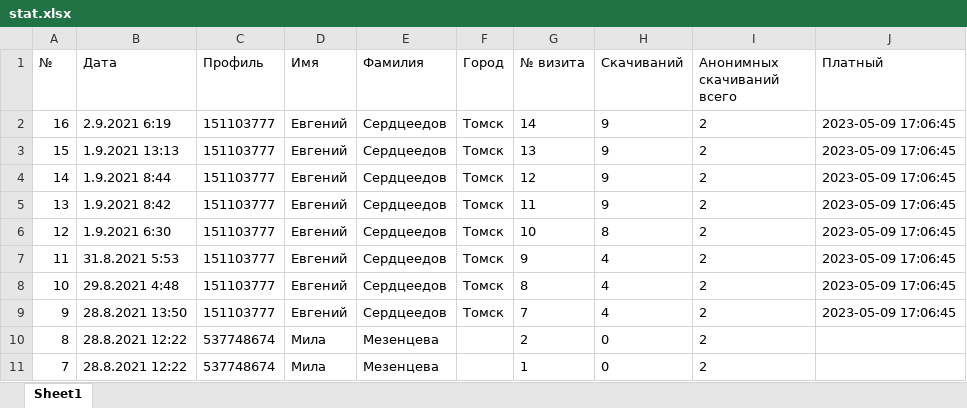
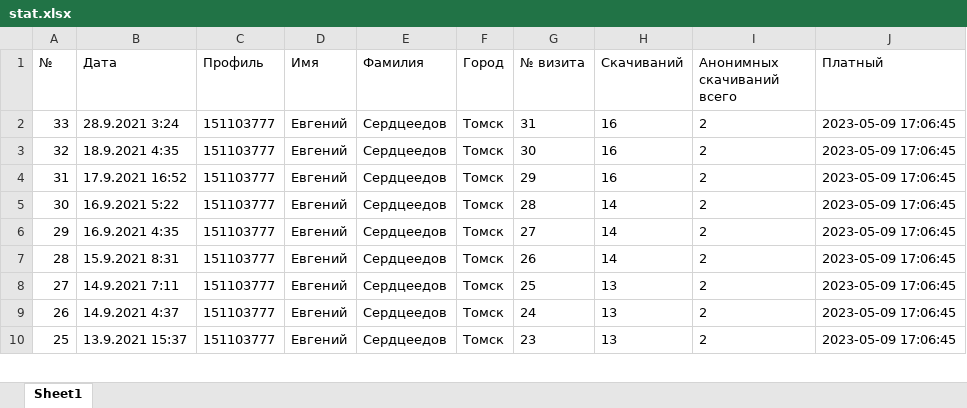
Before and after one commit to Fenslau/Relate1, an Excel workbook: public/temp/stat.xlsx, sheet Sheet1, drawn as a sheet; only a part is shown; values as stored, in another font and other column widths than the file's, no borders; removed rows and columns are numbered as before the commit, all else as after; the diff covers the shown part only; the diff names each change by its address in the sheet, - before the commit and + after, or states it on an @@ line.

```diff
--- a/public/temp/stat.xlsx (sheet Sheet1)
+++ b/public/temp/stat.xlsx (sheet Sheet1)
-A2 (№): 16
+A2 (№): 33
-B2 (Дата): 2.9.2021 6:19
+B2 (Дата): 28.9.2021 3:24
-G2 (№ визита): 14
+G2 (№ визита): 31
-H2:H4 (Скачиваний): 9
+H2:H4 (Скачиваний): 16
-A3 (№): 15
+A3 (№): 32
-B3 (Дата): 1.9.2021 13:13
+B3 (Дата): 18.9.2021 4:35
-G3 (№ визита): 13
+G3 (№ визита): 30
-A4 (№): 14
+A4 (№): 31
-B4 (Дата): 1.9.2021 8:44
+B4 (Дата): 17.9.2021 16:52
-G4 (№ визита): 12
+G4 (№ визита): 29
-A5 (№): 13
+A5 (№): 30
-B5 (Дата): 1.9.2021 8:42
+B5 (Дата): 16.9.2021 5:22
-G5 (№ визита): 11
+G5 (№ визита): 28
-H5 (Скачиваний): 9
+H5 (Скачиваний): 14
-A6 (№): 12
+A6 (№): 29
-B6 (Дата): 1.9.2021 6:30
+B6 (Дата): 16.9.2021 4:35
-G6 (№ визита): 10
+G6 (№ визита): 27
-H6 (Скачиваний): 8
+H6 (Скачиваний): 14
-A7 (№): 11
+A7 (№): 28
-B7 (Дата): 31.8.2021 5:53
+B7 (Дата): 15.9.2021 8:31
-G7 (№ визита): 9
+G7 (№ визита): 26
-H7 (Скачиваний): 4
+H7 (Скачиваний): 14
+row 8: 27 | 14.9.2021 7:11 | 151103777 | Евгений | Сердцеедов | Томск | 25 | 13 | 2 | 2023-05-09 17:06:45
-A9 (№): 10
+A9 (№): 26
-B9 (Дата): 29.8.2021 4:48
+B9 (Дата): 14.9.2021 4:37
-G9 (№ визита): 8
+G9 (№ визита): 24
-H9:H10 (Скачиваний): 4
+H9:H10 (Скачиваний): 13
-A10 (№): 9
+A10 (№): 25
-B10 (Дата): 28.8.2021 13:50
+B10 (Дата): 13.9.2021 15:37
-G10 (№ визита): 7
+G10 (№ визита): 23
-row 10: 8 | 28.8.2021 12:22 | 537748674 | Мила | Мезенцева |  | 2 | 0 | 2
-row 11: 7 | 28.8.2021 12:22 | 537748674 | Мила | Мезенцева |  | 1 | 0 | 2
```
Also changed, not shown: 26 edited cells elsewhere in this sheet, 27 other files.
